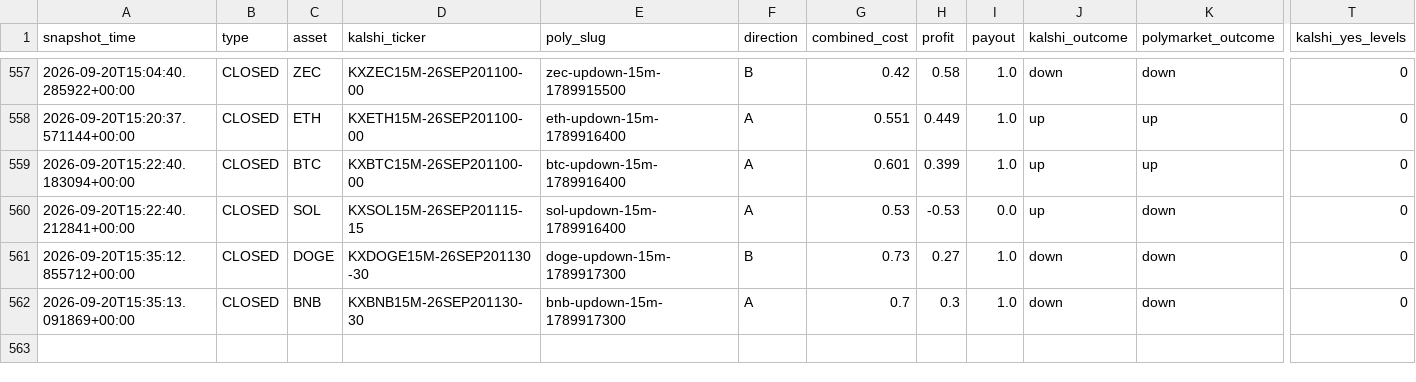
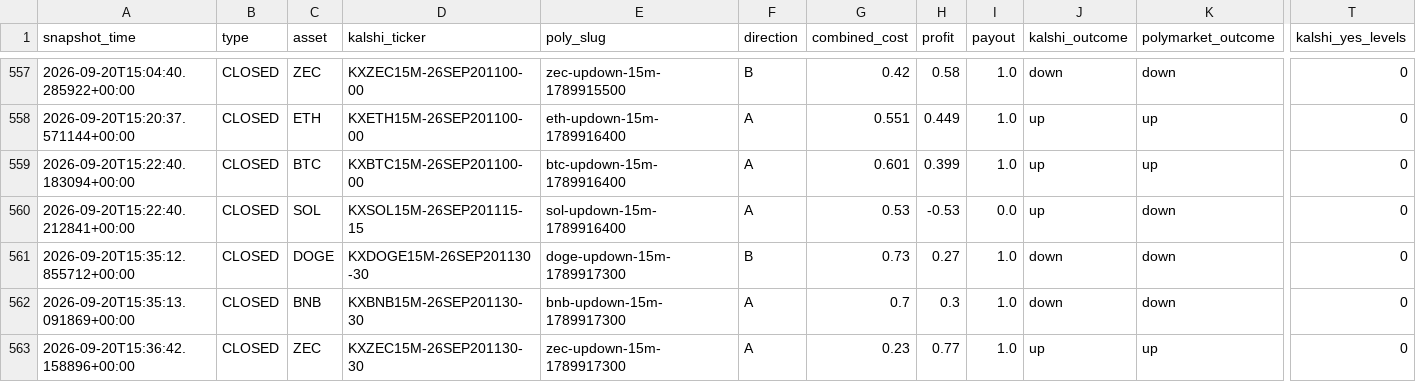
Before and after one commit to Prinxe-crypto/gap-maker-depth-monitor, a CSV file: closed_depth_snapshots.csv, drawn as a sheet; only a part is shown, gaps mark what is left out; rows hold the shown columns only; the diff names each change by its address in the sheet, - before the commit and + after, or states it on an @@ line.

```diff
--- a/closed_depth_snapshots.csv
+++ b/closed_depth_snapshots.csv
+row 563: 2026-09-20T15:36:42.158896+00:00 | CLOSED | ZEC | KXZEC15M-26SEP201130-30 | zec-updown-15m-1789917300 | A | 0.23 | 0.77 | 1.0 | up | up | 0
```
Also changed, not shown: 3 other files.
